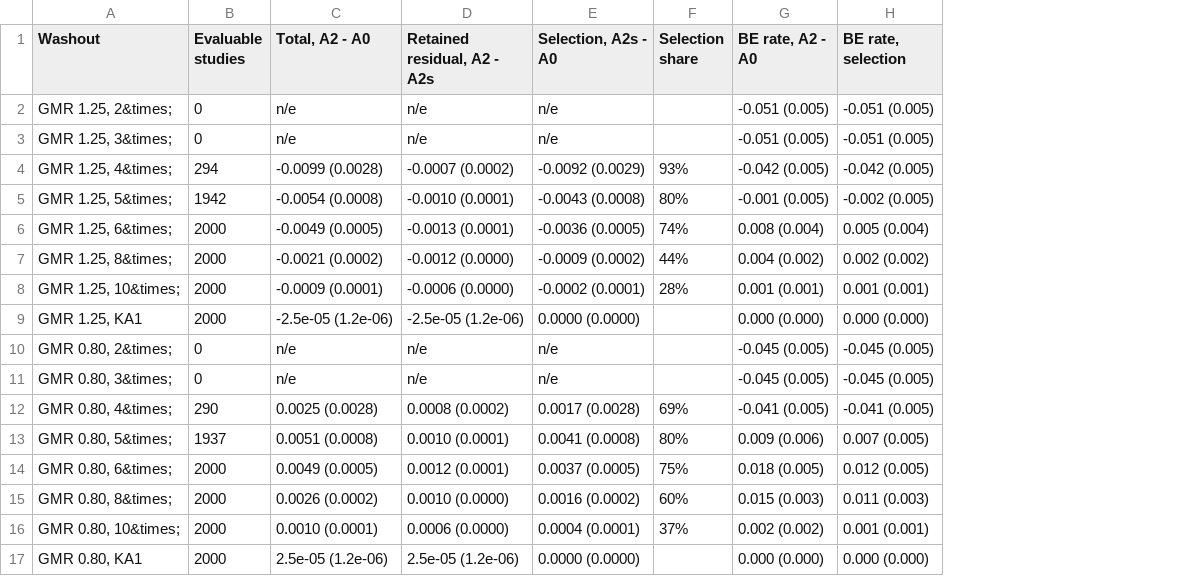
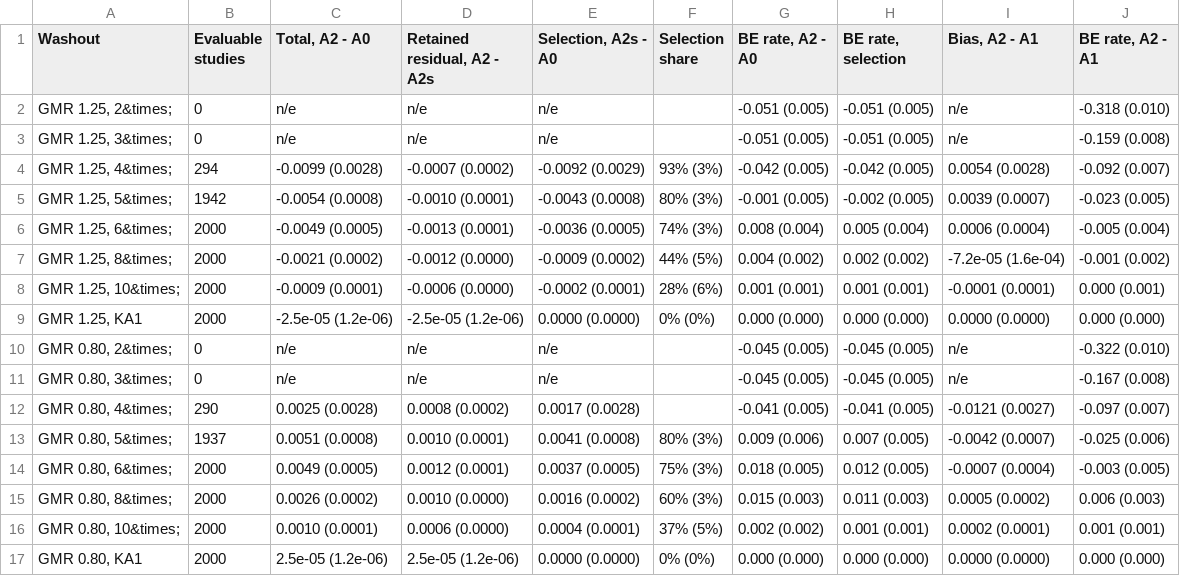
Before and after one commit to patrickiben/biometrics-ai-portfolio, a CSV file: sim_lifecycle/carryover_oc/out/tables/t5_decomposition.csv, drawn as a sheet; the diff names each change by its address in the sheet, - before the commit and + after, or states it on an @@ line.

```diff
--- a/sim_lifecycle/carryover_oc/out/tables/t5_decomposition.csv
+++ b/sim_lifecycle/carryover_oc/out/tables/t5_decomposition.csv
+column I (Bias, A2 - A1), rows 2-17: n/e | n/e | 0.0054 (0.0028) | 0.0039 (0.0007) | 0.0006 (0.0004) | -7.2e-05 (1.6e-04) | -0.0001 (0.0001) | 0.0000 (0.0000) | n/e | n/e | -0.0121 (0.0027) | -0.0042 (0.0007) | -0.0007 (0.0004) | 0.0005 (0.0002) | 0.0002 (0.0001) | 0.0000 (0.0000)
+column J (BE rate, A2 - A1), rows 2-17: -0.318 (0.010) | -0.159 (0.008) | -0.092 (0.007) | -0.023 (0.005) | -0.005 (0.004) | -0.001 (0.002) | 0.000 (0.001) | 0.000 (0.000) | -0.322 (0.010) | -0.167 (0.008) | -0.097 (0.007) | -0.025 (0.006) | -0.003 (0.005) | 0.006 (0.003) | 0.001 (0.001) | 0.000 (0.000)
-F4 (Selection share): 93%
+F4 (Selection share): 93% (3%)
-F5 (Selection share): 80%
+F5 (Selection share): 80% (3%)
-F6 (Selection share): 74%
+F6 (Selection share): 74% (3%)
-F7 (Selection share): 44%
+F7 (Selection share): 44% (5%)
-F8 (Selection share): 28%
+F8 (Selection share): 28% (6%)
-F9 (Selection share): (empty)
+F9 (Selection share): 0% (0%)
-F12 (Selection share): 69%
+F12 (Selection share): (empty)
-F13 (Selection share): 80%
+F13 (Selection share): 80% (3%)
-F14 (Selection share): 75%
+F14 (Selection share): 75% (3%)
-F15 (Selection share): 60%
+F15 (Selection share): 60% (3%)
-F16 (Selection share): 37%
+F16 (Selection share): 37% (5%)
-F17 (Selection share): (empty)
+F17 (Selection share): 0% (0%)
```
Also changed, not shown: 3 other files.
